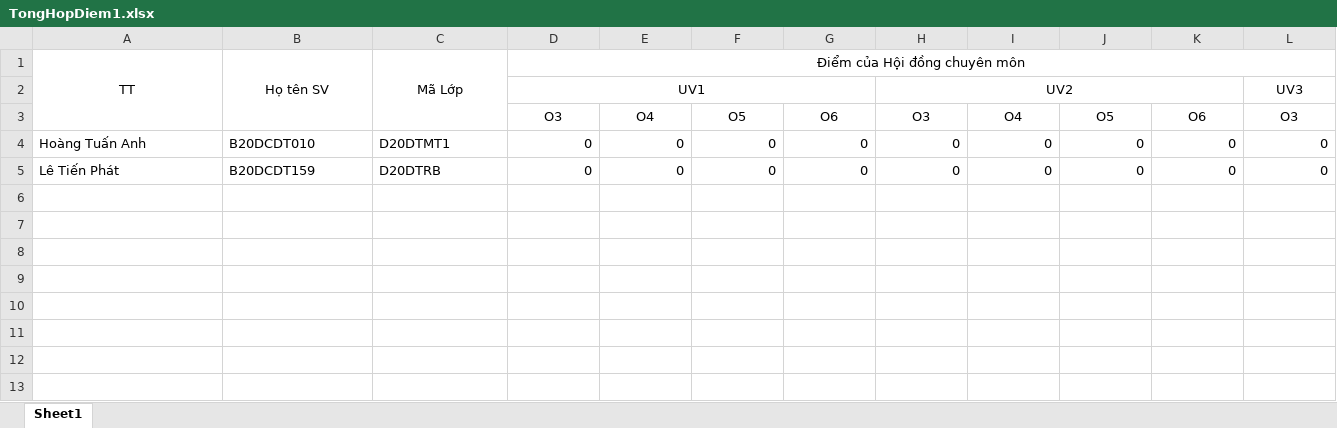
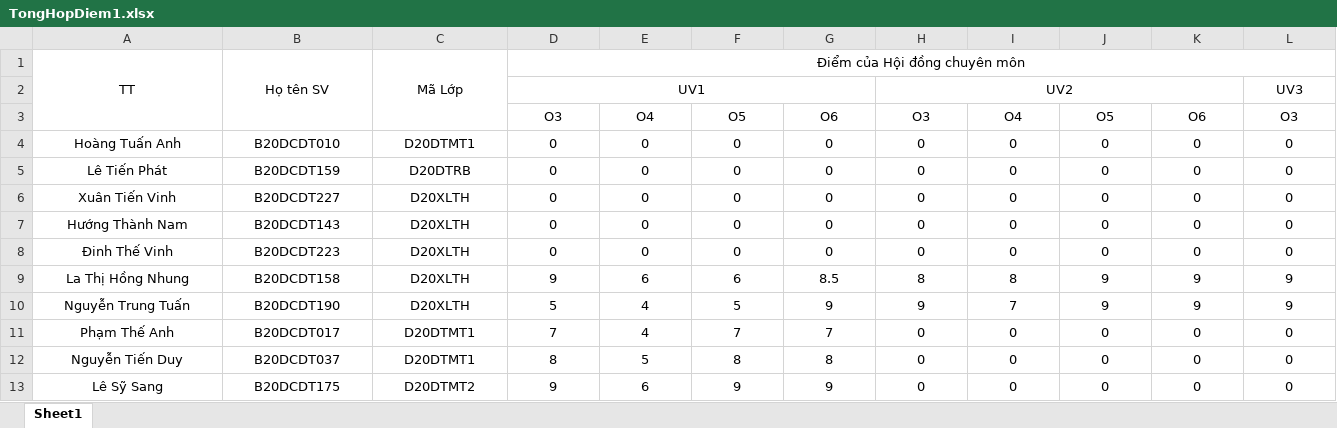
Before and after one commit to nguyenjacobak/FormstoExcel, an Excel workbook: form_collectdata/form_collect/DataCollected/TongHopDiem1.xlsx, sheet Sheet1, drawn as a sheet; only a part is shown; values as stored, in another font and other column widths than the file's, no borders; rows hold the shown columns only; the diff covers the shown part only; the diff names each change by its address in the sheet, - before the commit and + after, or states it on an @@ line.

Commit message:
sua dinh dang excel cho dep

```diff
--- a/form_collectdata/form_collect/DataCollected/TongHopDiem1.xlsx (sheet Sheet1)
+++ b/form_collectdata/form_collect/DataCollected/TongHopDiem1.xlsx (sheet Sheet1)
-A4:C5 alignment: left
+A4:C5 alignment: center
-D4:L5 alignment: right
+D4:L5 alignment: center
+row 6: Xuân Tiến Vinh | B20DCDT227 | D20XLTH | 0 | 0 | 0 | 0 | 0 | 0 | 0 | 0 | 0
+row 7: Hướng Thành Nam | B20DCDT143 | D20XLTH | 0 | 0 | 0 | 0 | 0 | 0 | 0 | 0 | 0
+row 8: Đinh Thế Vinh | B20DCDT223 | D20XLTH | 0 | 0 | 0 | 0 | 0 | 0 | 0 | 0 | 0
+row 9: La Thị Hồng Nhung | B20DCDT158 | D20XLTH | 9 | 6 | 6 | 8.5 | 8 | 8 | 9 | 9 | 9
+row 10: Nguyễn Trung Tuấn | B20DCDT190 | D20XLTH | 5 | 4 | 5 | 9 | 9 | 7 | 9 | 9 | 9
+row 11: Phạm Thế Anh | B20DCDT017 | D20DTMT1 | 7 | 4 | 7 | 7 | 0 | 0 | 0 | 0 | 0
+row 12: Nguyễn Tiến Duy | B20DCDT037 | D20DTMT1 | 8 | 5 | 8 | 8 | 0 | 0 | 0 | 0 | 0
+row 13: Lê Sỹ Sang | B20DCDT175 | D20DTMT2 | 9 | 6 | 9 | 9 | 0 | 0 | 0 | 0 | 0
```
Also changed, not shown: cell formats elsewhere in this sheet, form_collectdata/form_collect/DataCollected/TongHopDiem2.xlsx, form_collectdata/form_collect/DataCollected/final_new.xlsx.
